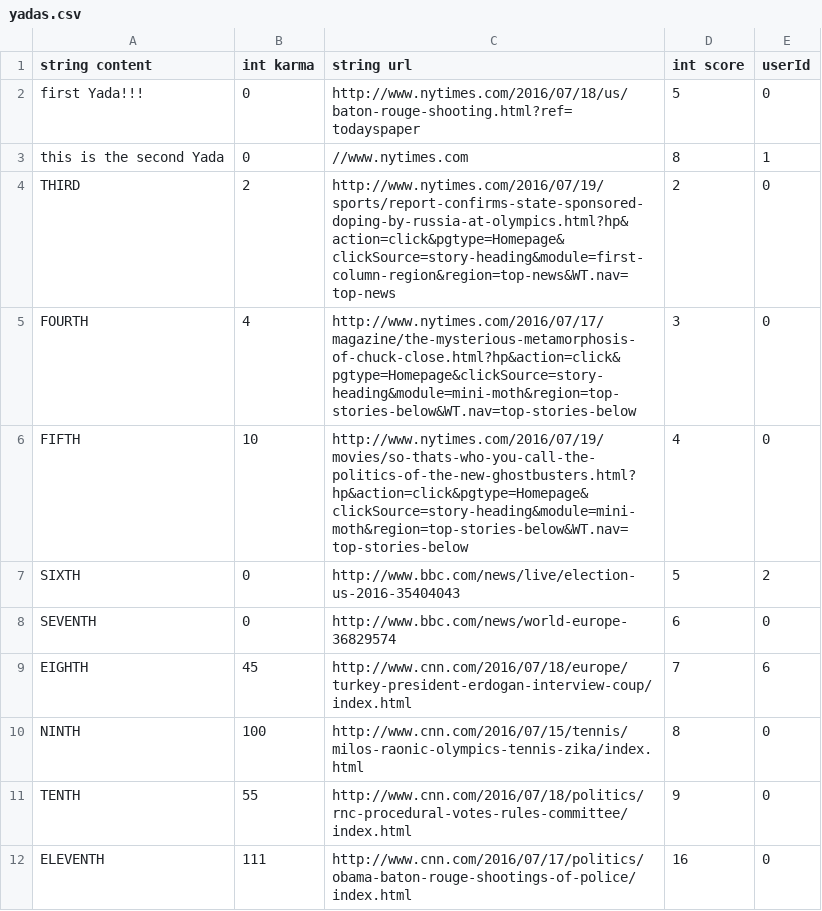
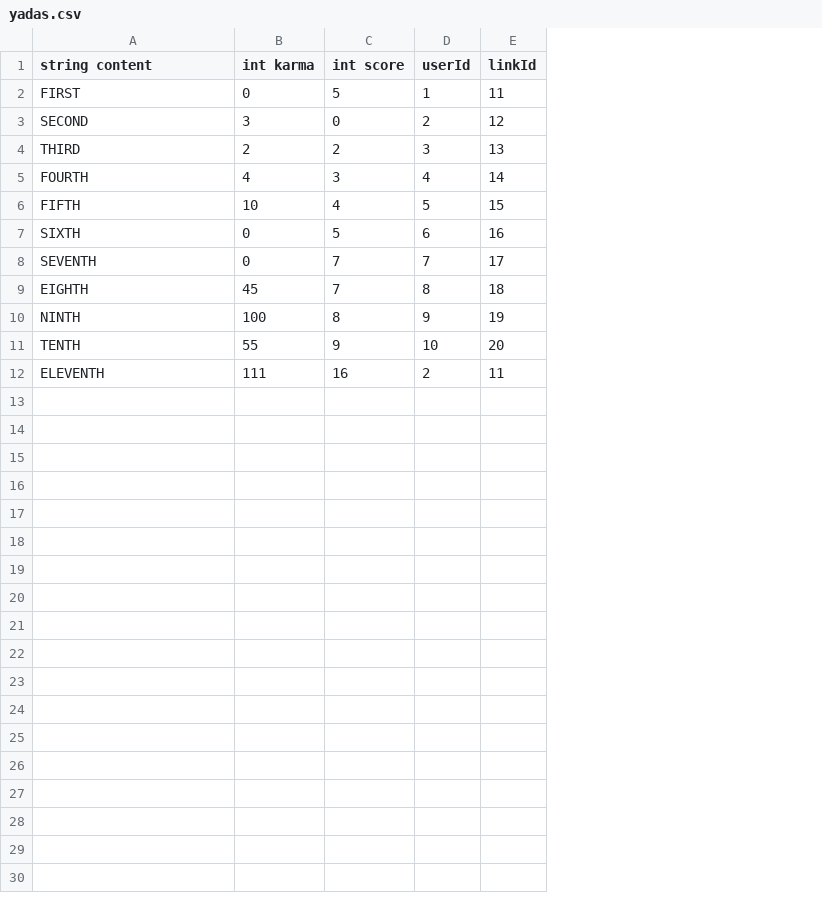
Before and after one commit to The-Yada/TheYada, a CSV file: yadas.csv, drawn as a sheet; removed rows and columns are numbered as before the commit, all else as after; the diff names each change by its address in the sheet, - before the commit and + after, or states it on an @@ line.

Commit message:
created csv file, parsed csv file, cleaned up old csv, added linkscore to link class.

```diff
--- a/yadas.csv
+++ b/yadas.csv
-column C (string url), row 2: http://www.nytimes.com/2016/07/18/us/baton-rouge-shooting.html?ref=todayspaper; rows 4-12: http://www.nytimes.com/2016/07/19/sports/report-confirms-state-sponsored-doping-by-russia-at-olympics.html?hp&action=click&pgtype=Homepage&clickSource=story-heading&module=first-column-region&region=top-news&WT.nav=top-news | http://www.nytimes.com/2016/07/17/magazine/the-mysterious-metamorphosis-of-chuck-close.html?hp&action=click&pgtype=Homepage&clickSource=story-heading&module=mini-moth&region=top-stories-below&WT.nav=top-stories-below | http://www.nytimes.com/2016/07/19/movies/so-thats-who-you-call-the-politics-of-the-new-ghostbusters.html?hp&action=click&pgtype=Homepage&clickSource=story-heading&module=mini-moth&region=top-stories-below&WT.nav=top-stories-below | http://www.bbc.com/news/live/election-us-2016-35404043 | http://www.bbc.com/news/world-europe-36829574 | http://www.cnn.com/2016/07/18/europe/turkey-president-erdogan-interview-coup/index.html | http://www.cnn.com/2016/07/15/tennis/milos-raonic-olympics-tennis-zika/index.html | http://www.cnn.com/2016/07/18/politics/rnc-procedural-votes-rules-committee/index.html | http://www.cnn.com/2016/07/17/politics/obama-baton-rouge-shootings-of-police/index.html
+column E (linkId), row 2: 11; rows 4-12: 13 | 14 | 15 | 16 | 17 | 18 | 19 | 20 | 11
-A2 (string content): first Yada!!!
+A2 (string content): FIRST
-D2 (userId): 0
+D2 (userId): 1
-row 3: this is the second Yada | 0 | //www.nytimes.com | 8 | 1
+row 3: SECOND | 3 | 0 | 2 | 12
-D4 (userId): 0
+D4 (userId): 3
-D5 (userId): 0
+D5 (userId): 4
-D6 (userId): 0
+D6 (userId): 5
-D7 (userId): 2
+D7 (userId): 6
-C8 (int score): 6
+C8 (int score): 7
-D8 (userId): 0
+D8 (userId): 7
-D9 (userId): 6
+D9 (userId): 8
-D10 (userId): 0
+D10 (userId): 9
-D11 (userId): 0
+D11 (userId): 10
-D12 (userId): 0
+D12 (userId): 2
```
Also changed, not shown: 4 other files.
